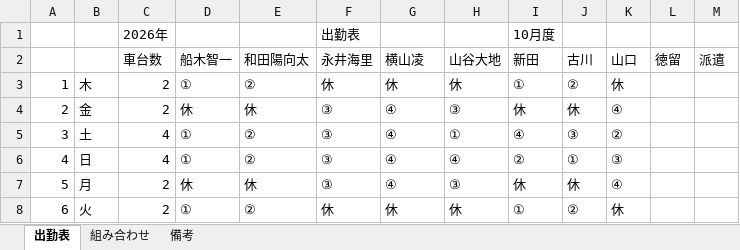
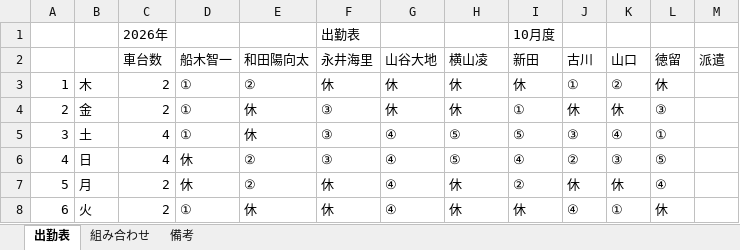
Before and after one commit to nisshourikuun17-alt/nisshou, an Excel workbook: 2026年10月_出勤表.xlsx, sheet 出勤表, drawn as a sheet; only a part is shown; values as stored, in another font and other column widths than the file's, no cell formats; the diff covers the shown part only; the diff names each change by its address in the sheet, - before the commit and + after, or states it on an @@ line.

```diff
--- a/2026年10月_出勤表.xlsx (sheet 出勤表)
+++ b/2026年10月_出勤表.xlsx (sheet 出勤表)
-G2: 横山凌
+G2: 山谷大地
-H2: 山谷大地
+H2: 横山凌
-I3 (新田): ①
+I3 (新田): 休
-J3 (古川): ②
+J3 (古川): ①
-K3 (山口): 休
+K3 (山口): ②
-L3 (徳留): (empty)
+L3 (徳留): 休
-D4 (船木智一): 休
+D4 (船木智一): ①
-G4 (山谷大地): ④
+G4 (山谷大地): 休
-H4 (横山凌): ③
+H4 (横山凌): 休
-I4 (新田): 休
+I4 (新田): ①
-K4 (山口): ④
+K4 (山口): 休
-L4 (徳留): (empty)
+L4 (徳留): ③
-E5 (和田陽向太): ②
+E5 (和田陽向太): 休
-H5 (横山凌): ①
+H5 (横山凌): ⑤
-I5 (新田): ④
+I5 (新田): ⑤
-K5 (山口): ②
+K5 (山口): ④
-L5 (徳留): (empty)
+L5 (徳留): ①
-D6 (船木智一): ①
+D6 (船木智一): 休
-H6 (横山凌): ④
+H6 (横山凌): ⑤
-I6 (新田): ②
+I6 (新田): ④
-J6 (古川): ①
+J6 (古川): ②
-L6 (徳留): (empty)
+L6 (徳留): ⑤
-E7 (和田陽向太): 休
+E7 (和田陽向太): ②
-F7 (永井海里): ③
+F7 (永井海里): 休
-H7 (横山凌): ③
+H7 (横山凌): 休
-I7 (新田): 休
+I7 (新田): ②
-K7 (山口): ④
+K7 (山口): 休
-L7 (徳留): (empty)
+L7 (徳留): ④
-E8 (和田陽向太): ②
+E8 (和田陽向太): 休
-G8 (山谷大地): 休
+G8 (山谷大地): ④
-I8 (新田): ①
+I8 (新田): 休
-J8 (古川): ②
+J8 (古川): ④
-K8 (山口): 休
+K8 (山口): ①
-L8 (徳留): (empty)
+L8 (徳留): 休
```
Also changed, not shown: 155 edited cells elsewhere in this sheet, sheet 組み合わせ, sheet 備考, cell formats, 2026年10月_出勤表_平日3組案.xlsx, 1 other file.
